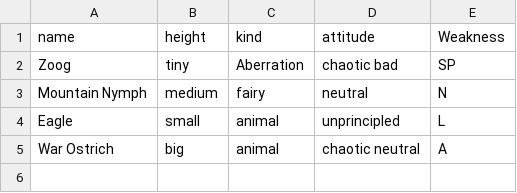
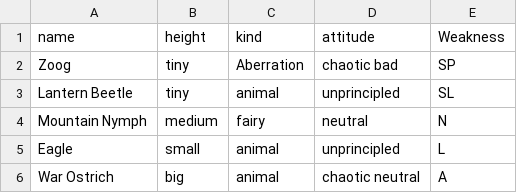
Before and after one commit to summeflunder/DnD, a CSV file: monsters.csv, drawn as a sheet.

Commit message:
Update monsters.csv

```diff
--- a/monsters.csv
+++ b/monsters.csv
@@ -2,2 +2,3 @@
 "Zoog","tiny","Aberration","chaotic bad","SP"
+"Lantern Beetle","tiny","animal","unprincipled","SL"
 "Mountain Nymph","medium","fairy","neutral","N"
```
